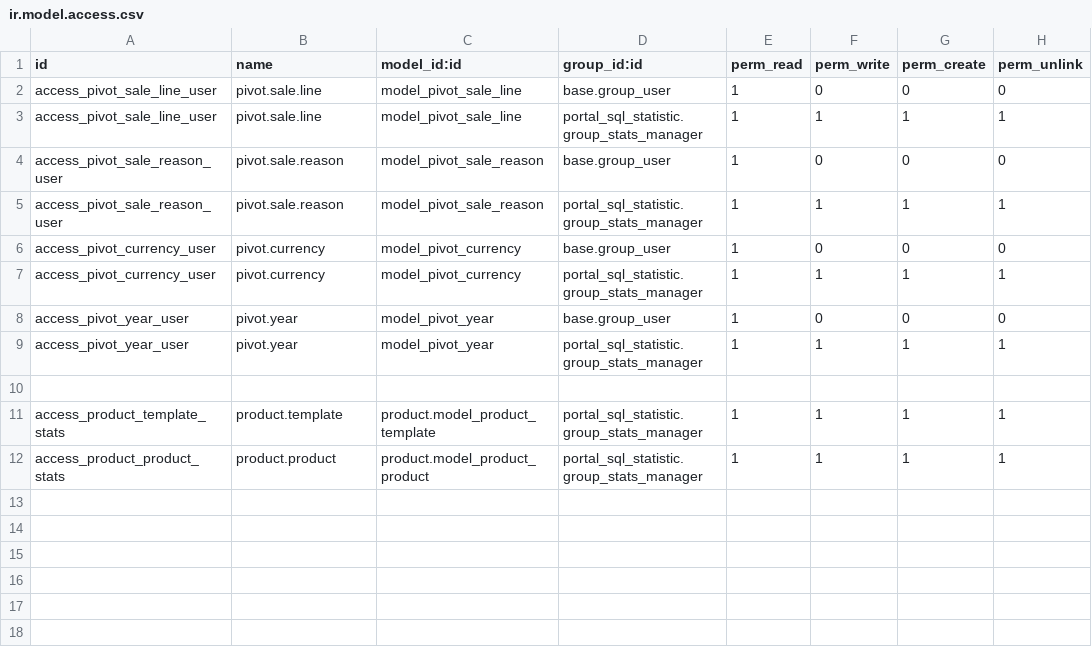
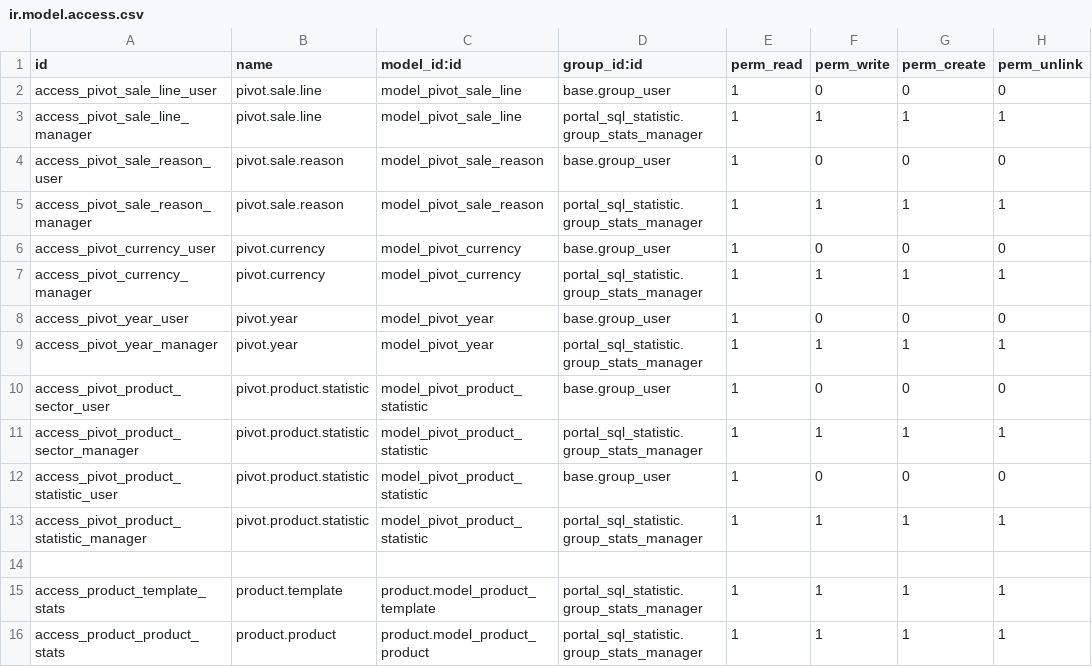
Before and after one commit to Micronaet/micronaet-portal, a CSV file: portal_sql_statistic/security/ir.model.access.csv, drawn as a sheet.

Commit message:
add sector management

```diff
--- a/portal_sql_statistic/security/ir.model.access.csv
+++ b/portal_sql_statistic/security/ir.model.access.csv
@@ -2,9 +2,13 @@
 access_pivot_sale_line_user,pivot.sale.line,model_pivot_sale_line,base.group_user,1,0,0,0
-access_pivot_sale_line_user,pivot.sale.line,model_pivot_sale_line,portal_sql_statistic.group_stats_manager,1,1,1,1
+access_pivot_sale_line_manager,pivot.sale.line,model_pivot_sale_line,portal_sql_statistic.group_stats_manager,1,1,1,1
 access_pivot_sale_reason_user,pivot.sale.reason,model_pivot_sale_reason,base.group_user,1,0,0,0
-access_pivot_sale_reason_user,pivot.sale.reason,model_pivot_sale_reason,portal_sql_statistic.group_stats_manager,1,1,1,1
+access_pivot_sale_reason_manager,pivot.sale.reason,model_pivot_sale_reason,portal_sql_statistic.group_stats_manager,1,1,1,1
 access_pivot_currency_user,pivot.currency,model_pivot_currency,base.group_user,1,0,0,0
-access_pivot_currency_user,pivot.currency,model_pivot_currency,portal_sql_statistic.group_stats_manager,1,1,1,1
+access_pivot_currency_manager,pivot.currency,model_pivot_currency,portal_sql_statistic.group_stats_manager,1,1,1,1
 access_pivot_year_user,pivot.year,model_pivot_year,base.group_user,1,0,0,0
-access_pivot_year_user,pivot.year,model_pivot_year,portal_sql_statistic.group_stats_manager,1,1,1,1
+access_pivot_year_manager,pivot.year,model_pivot_year,portal_sql_statistic.group_stats_manager,1,1,1,1
+access_pivot_product_sector_user,pivot.product.statistic,model_pivot_product_statistic,base.group_user,1,0,0,0
+access_pivot_product_sector_manager,pivot.product.statistic,model_pivot_product_statistic,portal_sql_statistic.group_stats_manager,1,1,1,1
+access_pivot_product_statistic_user,pivot.product.statistic,model_pivot_product_statistic,base.group_user,1,0,0,0
+access_pivot_product_statistic_manager,pivot.product.statistic,model_pivot_product_statistic,portal_sql_statistic.group_stats_manager,1,1,1,1
 
```
Also changed, not shown: 2 other files.
